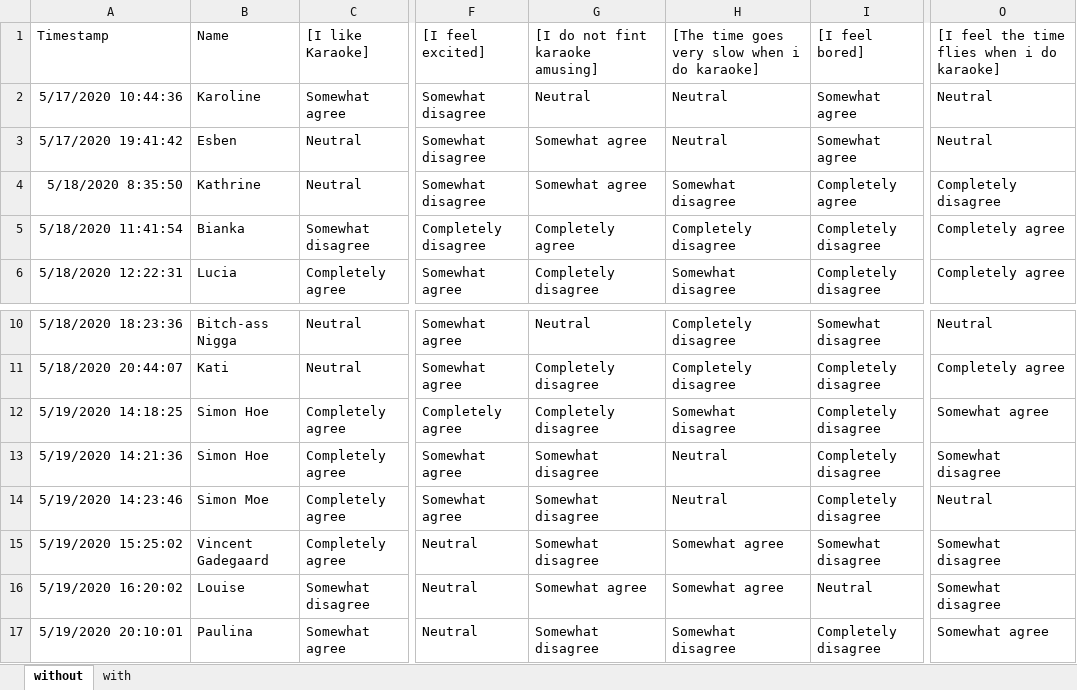
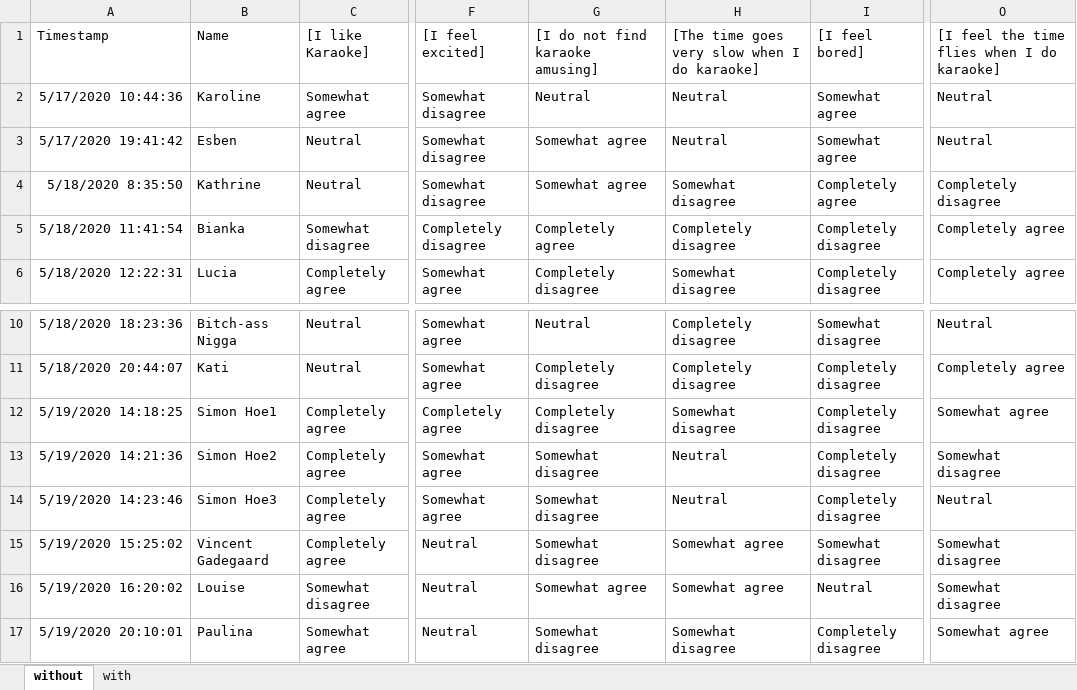
Before and after one commit to TorAP/AudioPydub, an Excel workbook: Experiment/results.xlsx, sheet without, drawn as a sheet; only a part is shown, gaps mark what is left out; values as stored, in another font and other column widths than the file's, no borders; the diff names each change by its address in the sheet, - before the commit and + after, or states it on an @@ line.

```diff
--- a/Experiment/results.xlsx (sheet without)
+++ b/Experiment/results.xlsx (sheet without)
-G1: [I do not fint karaoke amusing]
+G1: [I do not find karaoke amusing]
-H1: [The time goes very slow when i do karaoke]
+H1: [The time goes very slow when I do karaoke]
-O1: [I feel the time flies when i do karaoke]
+O1: [I feel the time flies when I do karaoke]
-B12: Simon Hoe
+B12: Simon Hoe1
-B13: Simon Hoe
+B13: Simon Hoe2
-B14: Simon Moe
+B14: Simon Hoe3
```
Also changed, not shown: sheet with, 1 other file.
